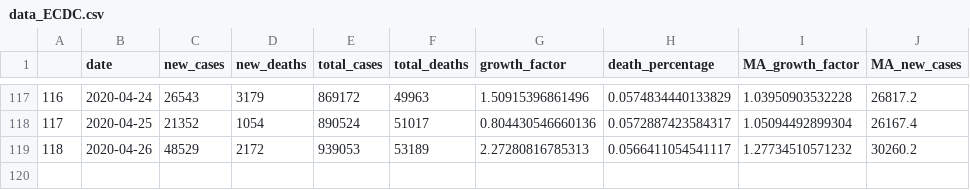
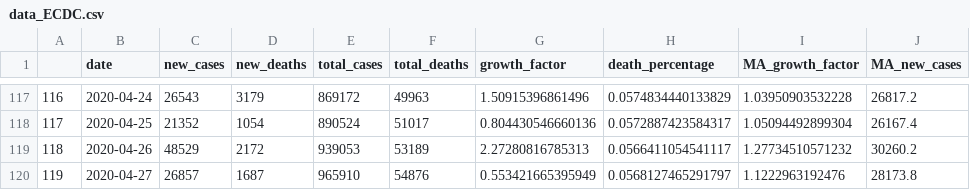
Before and after one commit to MarEichler/covid19, a CSV file: data_ECDC.csv, drawn as a sheet; only a part is shown, gaps mark what is left out.

Commit message:
update data

```diff
--- a/data_ECDC.csv
+++ b/data_ECDC.csv
@@ -119 +119,2 @@
 "118",2020-04-26,48529,2172,939053,53189,2.27280816785313,0.0566411054541117,1.27734510571232,30260.2
+"119",2020-04-27,26857,1687,965910,54876,0.553421665395949,0.0568127465291797,1.1222963192476,28173.8
```
Also changed, not shown: 1 other file.
